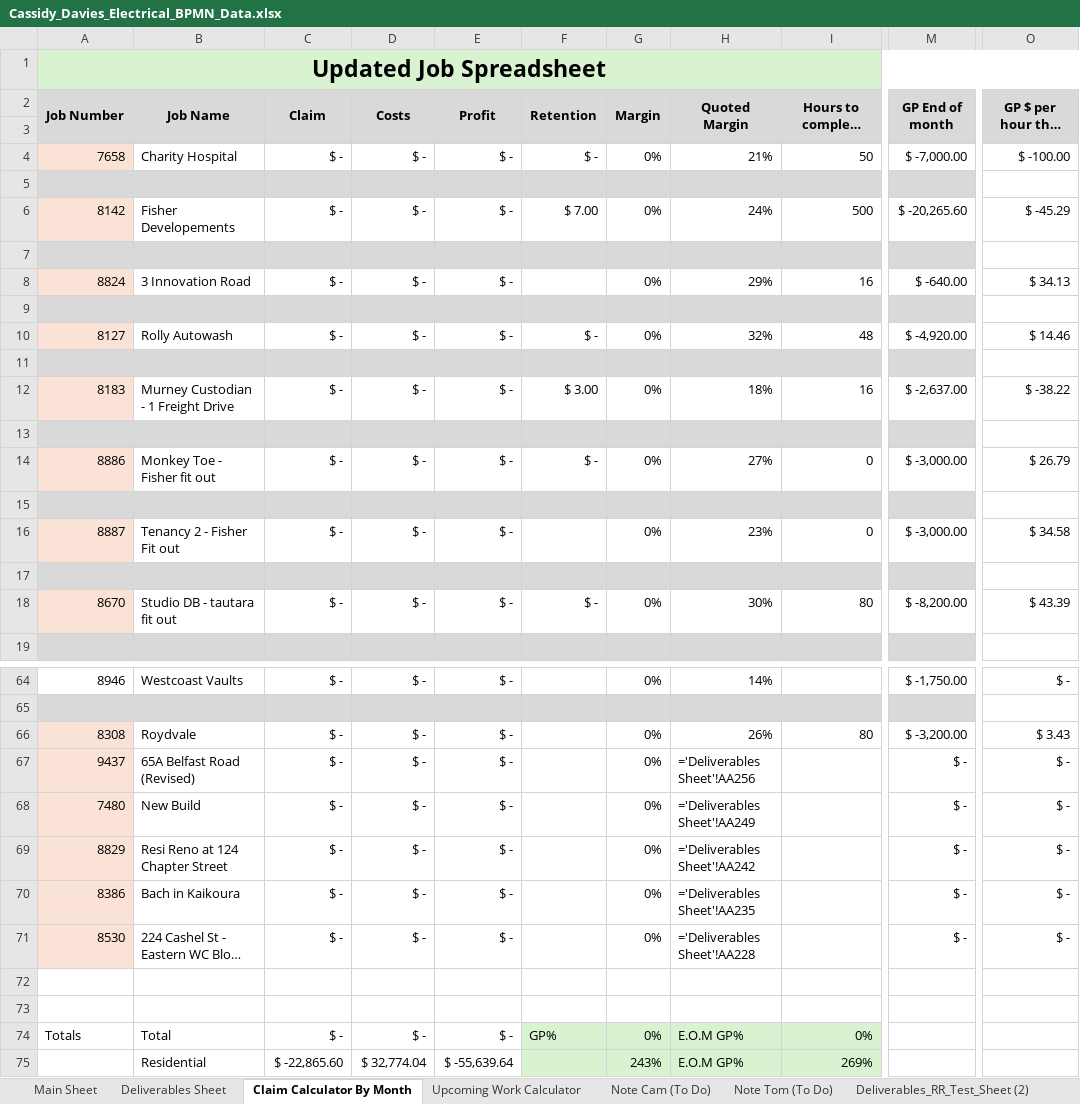
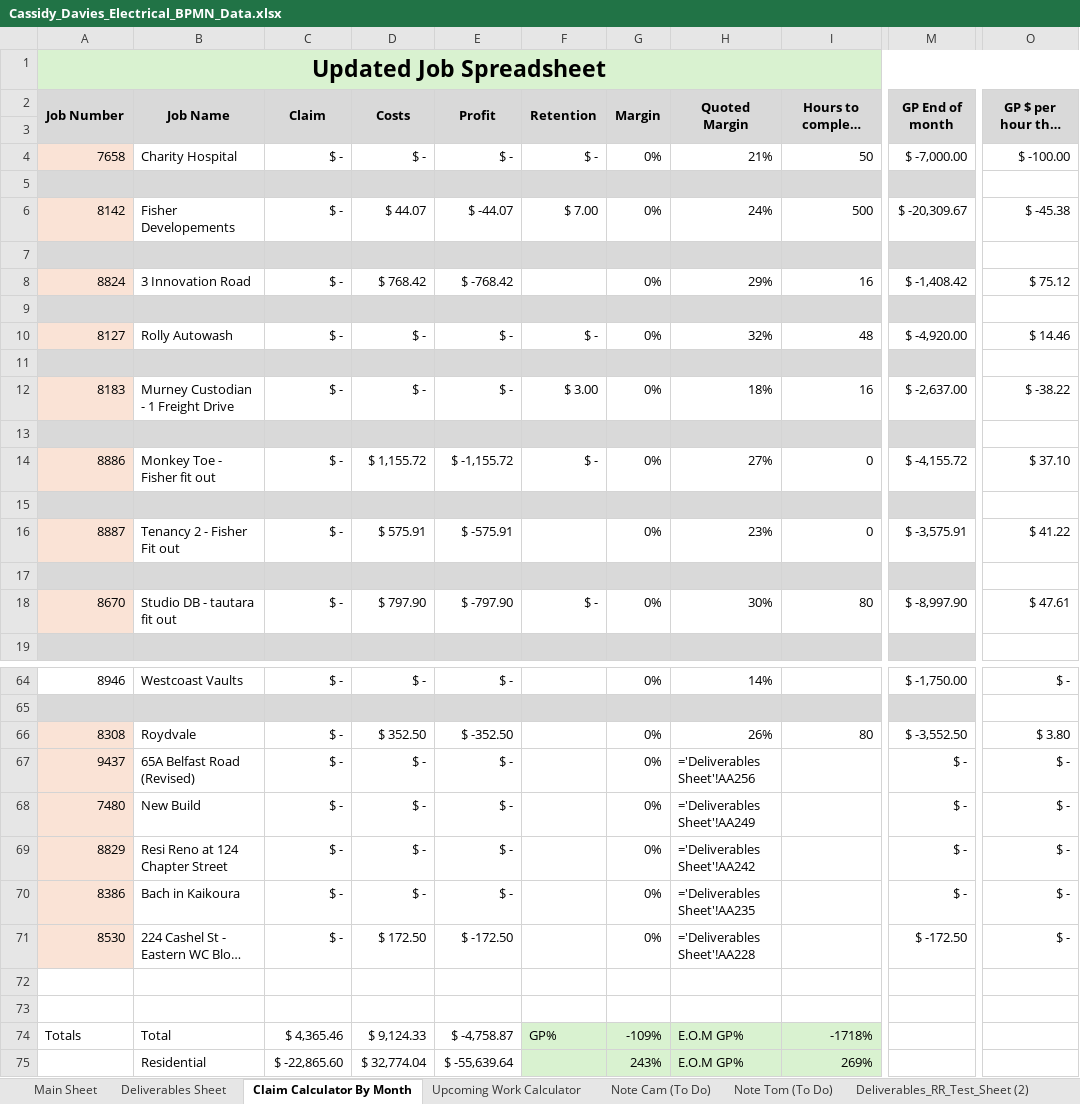
Before and after one commit to felixkwan2901/excel-dashboard, an Excel workbook: public/Cassidy_Davies_Electrical_BPMN_Data.xlsx, sheet Claim Calculator By Month, drawn as a sheet; only a part is shown, gaps mark what is left out; long unchanged cells end in …; values as stored, in another font and other column widths than the file's, no borders; formulas without a stored value are shown as written; conditional formats not drawn; the diff covers the shown part only; the diff names each change by its address in the sheet, - before the commit and + after, or states it on an @@ line.

```diff
--- a/public/Cassidy_Davies_Electrical_BPMN_Data.xlsx (sheet Claim Calculator By Month)
+++ b/public/Cassidy_Davies_Electrical_BPMN_Data.xlsx (sheet Claim Calculator By Month)
-D6 (Costs): $ -
+D6 (Costs): $ 44.07
-E6 (Profit): $ -
+E6 (Profit): $ -44.07
-M6 (GP End of month): $ -20,265.60
+M6 (GP End of month): $ -20,309.67
-O6 (GP $ per hour this month): $ -45.29
+O6 (GP $ per hour this month): $ -45.38
-D8 (Costs): $ -
+D8 (Costs): $ 768.42
-E8 (Profit): $ -
+E8 (Profit): $ -768.42
-M8 (GP End of month): $ -640.00
+M8 (GP End of month): $ -1,408.42
-O8 (GP $ per hour this month): $ 34.13
+O8 (GP $ per hour this month): $ 75.12
-D14 (Costs): $ -
+D14 (Costs): $ 1,155.72
-E14 (Profit): $ -
+E14 (Profit): $ -1,155.72
-M14 (GP End of month): $ -3,000.00
+M14 (GP End of month): $ -4,155.72
-O14 (GP $ per hour this month): $ 26.79
+O14 (GP $ per hour this month): $ 37.10
-D16 (Costs): $ -
+D16 (Costs): $ 575.91
-E16 (Profit): $ -
+E16 (Profit): $ -575.91
-M16 (GP End of month): $ -3,000.00
+M16 (GP End of month): $ -3,575.91
-O16 (GP $ per hour this month): $ 34.58
+O16 (GP $ per hour this month): $ 41.22
-D18 (Costs): $ -
+D18 (Costs): $ 797.90
-E18 (Profit): $ -
+E18 (Profit): $ -797.90
-M18 (GP End of month): $ -8,200.00
+M18 (GP End of month): $ -8,997.90
-O18 (GP $ per hour this month): $ 43.39
+O18 (GP $ per hour this month): $ 47.61
-D66 (Costs): $ -
+D66 (Costs): $ 352.50
-E66 (Profit): $ -
+E66 (Profit): $ -352.50
-M66 (GP End of month): $ -3,200.00
+M66 (GP End of month): $ -3,552.50
-O66 (GP $ per hour this month): $ 3.43
+O66 (GP $ per hour this month): $ 3.80
-D71 (Costs): $ -
+D71 (Costs): $ 172.50
-E71 (Profit): $ -
+E71 (Profit): $ -172.50
-M71 (GP End of month): $ -
+M71 (GP End of month): $ -172.50
-C74 (Claim): $ -
+C74 (Claim): $ 4,365.46
-D74 (Costs): $ -
+D74 (Costs): $ 9,124.33
-E74 (Profit): $ -
+E74 (Profit): $ -4,758.87
-G74 (Margin): 0%
+G74 (Margin): -109%
-I74 (Hours to complete before E.O.M): 0%
+I74 (Hours to complete before E.O.M): -1718%
```
Also changed, not shown: 20 edited cells elsewhere in this sheet, sheet Deliverables Sheet, sheet Upcoming Work Calculator, 31 other files.
